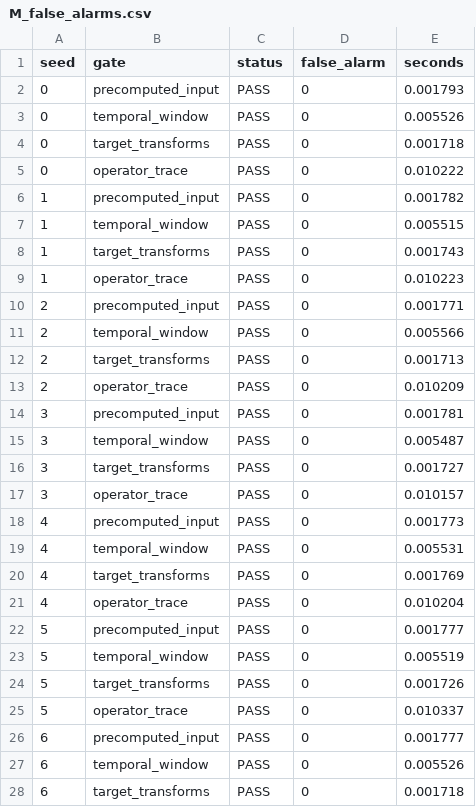
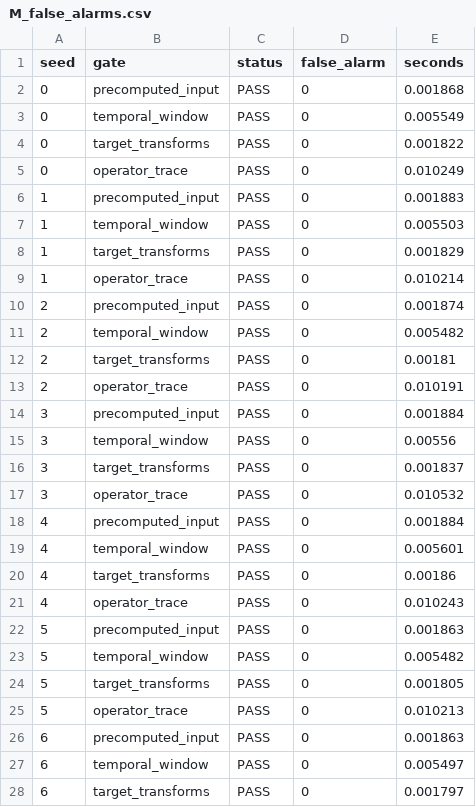
Before and after one commit to uselessai/treatment-identity, a CSV file: campaigns/data/M_false_alarms.csv, drawn as a sheet; only a part is shown; the diff covers the shown part only.

```diff
--- a/campaigns/data/M_false_alarms.csv
+++ b/campaigns/data/M_false_alarms.csv
@@ -1,28 +1,28 @@
 seed,gate,status,false_alarm,seconds
-0,precomputed_input,PASS,0,0.001793
-0,temporal_window,PASS,0,0.005526
-0,target_transforms,PASS,0,0.001718
-0,operator_trace,PASS,0,0.010222
-1,precomputed_input,PASS,0,0.001782
-1,temporal_window,PASS,0,0.005515
-1,target_transforms,PASS,0,0.001743
-1,operator_trace,PASS,0,0.010223
-2,precomputed_input,PASS,0,0.001771
-2,temporal_window,PASS,0,0.005566
-2,target_transforms,PASS,0,0.001713
-2,operator_trace,PASS,0,0.010209
-3,precomputed_input,PASS,0,0.001781
-3,temporal_window,PASS,0,0.005487
-3,target_transforms,PASS,0,0.001727
-3,operator_trace,PASS,0,0.010157
-4,precomputed_input,PASS,0,0.001773
-4,temporal_window,PASS,0,0.005531
-4,target_transforms,PASS,0,0.001769
-4,operator_trace,PASS,0,0.010204
-5,precomputed_input,PASS,0,0.001777
-5,temporal_window,PASS,0,0.005519
-5,target_transforms,PASS,0,0.001726
-5,operator_trace,PASS,0,0.010337
-6,precomputed_input,PASS,0,0.001777
-6,temporal_window,PASS,0,0.005526
-6,target_transforms,PASS,0,0.001718
+0,precomputed_input,PASS,0,0.001868
+0,temporal_window,PASS,0,0.005549
+0,target_transforms,PASS,0,0.001822
+0,operator_trace,PASS,0,0.010249
+1,precomputed_input,PASS,0,0.001883
+1,temporal_window,PASS,0,0.005503
+1,target_transforms,PASS,0,0.001829
+1,operator_trace,PASS,0,0.010214
+2,precomputed_input,PASS,0,0.001874
+2,temporal_window,PASS,0,0.005482
+2,target_transforms,PASS,0,0.00181
+2,operator_trace,PASS,0,0.010191
+3,precomputed_input,PASS,0,0.001884
+3,temporal_window,PASS,0,0.00556
+3,target_transforms,PASS,0,0.001837
+3,operator_trace,PASS,0,0.010532
+4,precomputed_input,PASS,0,0.001884
+4,temporal_window,PASS,0,0.005601
+4,target_transforms,PASS,0,0.00186
+4,operator_trace,PASS,0,0.010243
+5,precomputed_input,PASS,0,0.001863
+5,temporal_window,PASS,0,0.005482
+5,target_transforms,PASS,0,0.001805
+5,operator_trace,PASS,0,0.010213
+6,precomputed_input,PASS,0,0.001863
+6,temporal_window,PASS,0,0.005497
+6,target_transforms,PASS,0,0.001797
```
Also changed, not shown: 52 edited cells elsewhere in this file, campaigns/data/M_gate_cost.csv, campaigns/data/M_pass_cost.csv, 11 other files.
